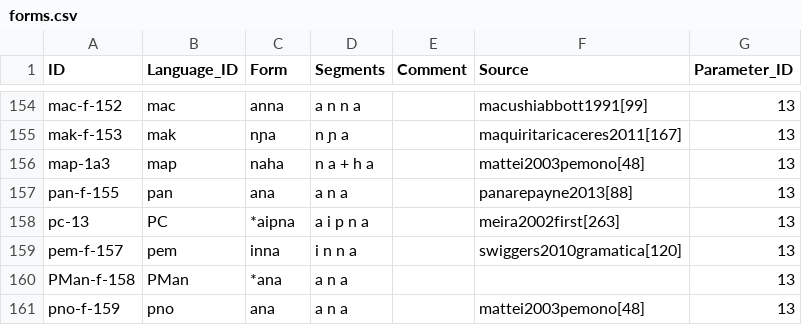
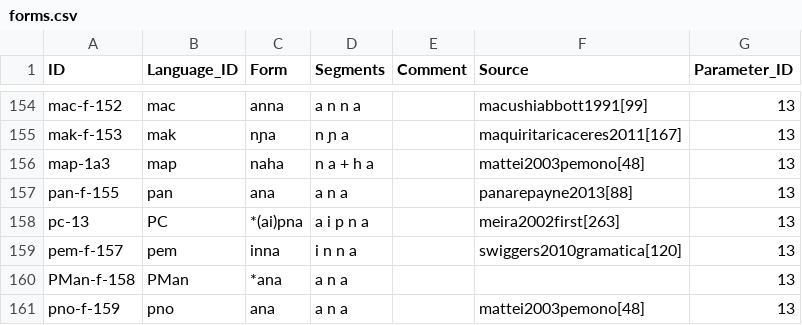
Before and after one commit to fmatter/cariban_pronouns, a CSV file: data/cldf/forms.csv, drawn as a sheet; only a part is shown, gaps mark what is left out.

Commit message:
aipna

```diff
--- a/data/cldf/forms.csv
+++ b/data/cldf/forms.csv
@@ -157,3 +157,3 @@ map-1a3,map,naha,n a + h a,,mattei2003pemono[48],13
 pan-f-155,pan,ana,a n a,,panarepayne2013[88],13
-pc-13,PC,*aipna,a i p n a,,meira2002first[263],13
+pc-13,PC,*(ai)pna,a i p n a,,meira2002first[263],13
 pem-f-157,pem,inna,i n n a,,swiggers2010gramatica[120],13
```
Also changed, not shown: data/raw/forms.csv, 2 other files.
